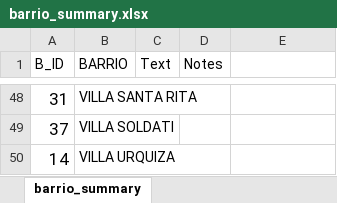
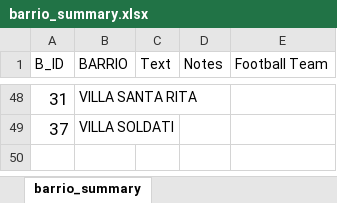
Before and after one commit to buenos-casa/data, an Excel workbook: barrio_summary.xlsx, sheet barrio_summary, drawn as a sheet; only a part is shown, gaps mark what is left out; values as stored, in another font and other column widths than the file's, no borders; the diff covers the shown part only; the diff names each change by its address in the sheet, - before the commit and + after, or states it on an @@ line.

Commit message:
added some barrio descriptions

```diff
--- a/barrio_summary.xlsx (sheet barrio_summary)
+++ b/barrio_summary.xlsx (sheet barrio_summary)
-E1: (empty)
+E1: Football Team
-row 50: 14 | VILLA URQUIZA
```
Also changed, not shown: 11 removed rows, 16 hidden or unhidden rows and 1 edited cell elsewhere in this sheet, hidden cells, 11 other files.
